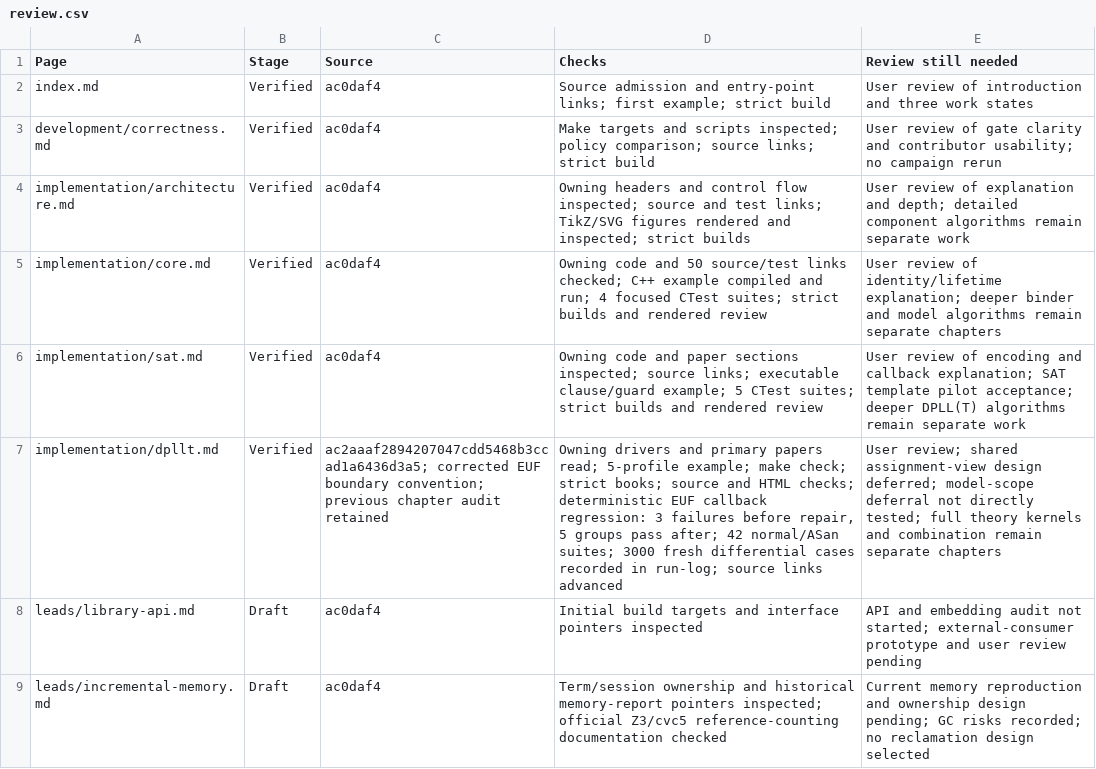
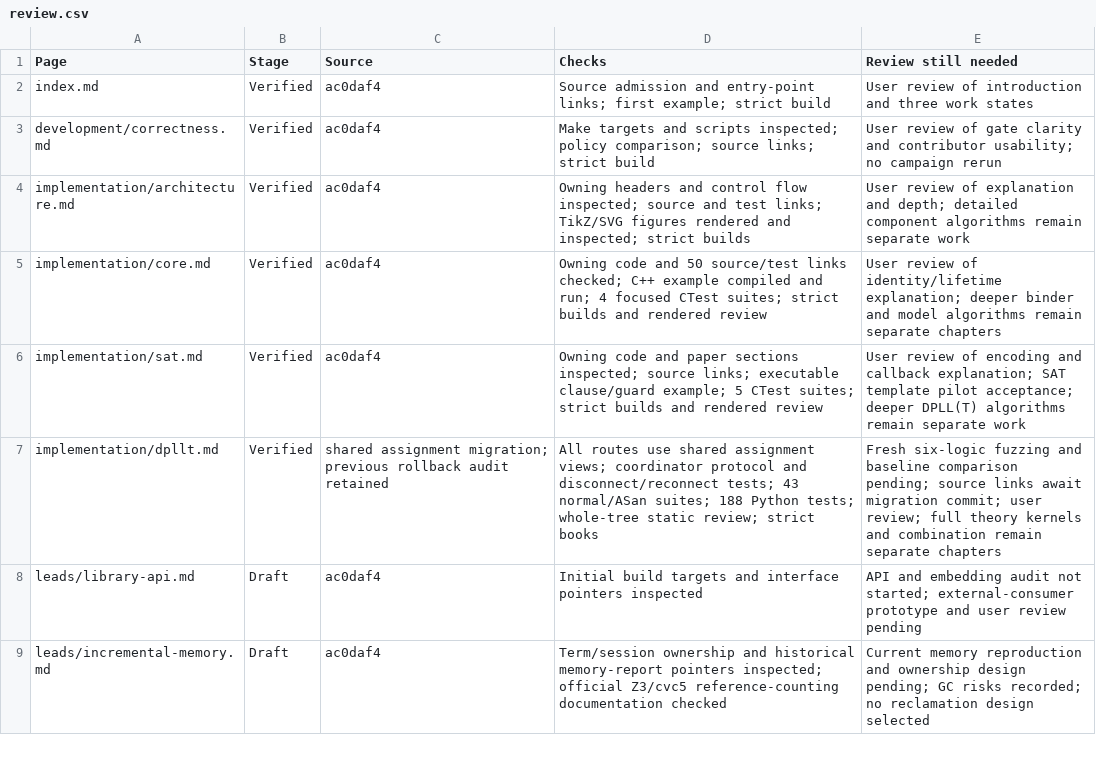
Before and after one commit to primo-solver/primo, a CSV file: docs-next/review.csv, drawn as a sheet; only a part is shown.

Commit message:
Unify solver consumers on the shared assignment trail

```diff
--- a/docs-next/review.csv
+++ b/docs-next/review.csv
@@ -6,3 +6,3 @@ implementation/core.md,Verified,ac0daf4,Owning code and 50 source/test links che
 implementation/sat.md,Verified,ac0daf4,Owning code and paper sections inspected; source links; executable clause/guard example; 5 CTest suites; strict builds and rendered review,User review of encoding and callback explanation; SAT template pilot acceptance; deeper DPLL(T) algorithms remain separate work
-implementation/dpllt.md,Verified,ac2aaaf2894207047cdd5468b3ccad1a6436d3a5; corrected EUF boundary convention; previous chapter audit retained,"Owning drivers and primary papers read; 5-profile example; make check; strict books; source and HTML checks; deterministic EUF callback regression: 3 failures before repair, 5 groups pass after; 42 normal/ASan suites; 3000 fresh differential cases recorded in run-log; source links advanced",User review; shared assignment-view design deferred; model-scope deferral not directly tested; full theory kernels and combination remain separate chapters
+implementation/dpllt.md,Verified,shared assignment migration; previous rollback audit retained,All routes use shared assignment views; coordinator protocol and disconnect/reconnect tests; 43 normal/ASan suites; 188 Python tests; whole-tree static review; strict books,Fresh six-logic fuzzing and baseline comparison pending; source links await migration commit; user review; full theory kernels and combination remain separate chapters
 leads/library-api.md,Draft,ac0daf4,Initial build targets and interface pointers inspected,API and embedding audit not started; external-consumer prototype and user review pending
```
Also changed, not shown: 29 other files.
